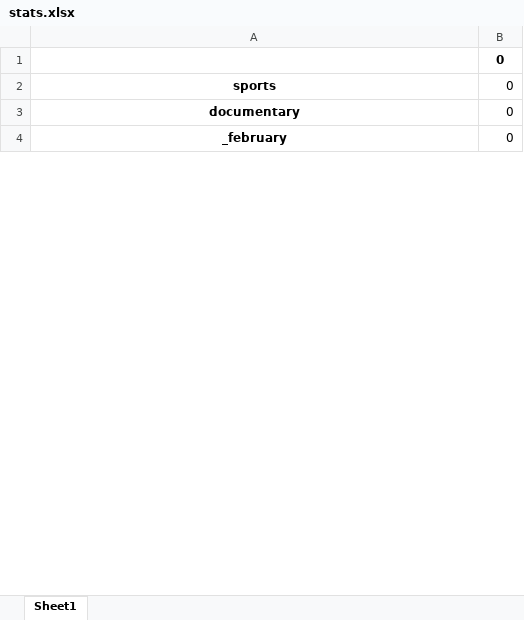
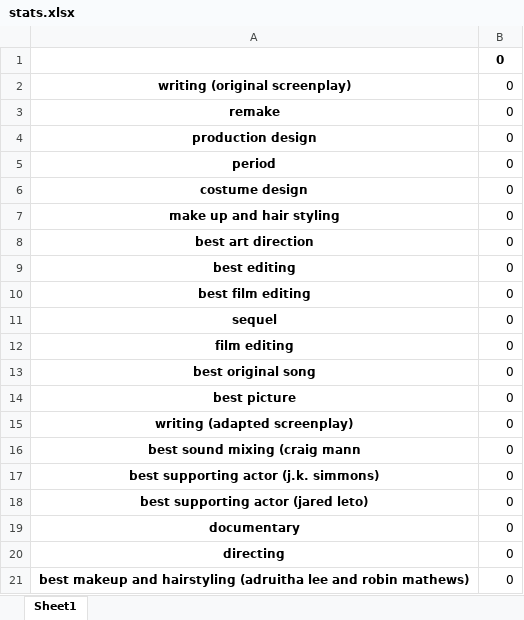
Before and after one commit to Kokkales/Oscars---Data-Mining, an Excel workbook: stats.xlsx, sheet Sheet1, drawn as a sheet; only a part is shown; the shorter side is filled out with more unchanged rows; values as stored, in another font and other column widths than the file's, no borders; addresses are those after the commit; the diff covers the shown part only; the diff names each change by its address in the sheet, - before the commit and + after, or states it on an @@ line.

```diff
--- a/stats.xlsx (sheet Sheet1)
+++ b/stats.xlsx (sheet Sheet1)
+row 2: writing (original screenplay) | 0
+row 3: remake | 0
+row 4: production design | 0
-A5: sports
+A5: period
+row 6: costume design | 0
+row 7: make up and hair styling | 0
+row 8: best art direction | 0
+row 9: best editing | 0
+row 10: best film editing | 0
+row 11: sequel | 0
+row 12: film editing | 0
+row 13: best original song | 0
+row 14: best picture | 0
+row 15: writing (adapted screenplay) | 0
+row 16: best sound mixing (craig mann | 0
+row 17: best supporting actor (j.k. simmons) | 0
+row 18: best supporting actor (jared leto) | 0
+row 20: directing | 0
+row 21: best makeup and hairstyling (adruitha lee and robin mathews) | 0
```
Also changed, not shown: 57 added rows, 29 removed rows and 16 edited cells elsewhere in this sheet, Book.xlsx, predictionsTwo.xlsx, 7 other files.
